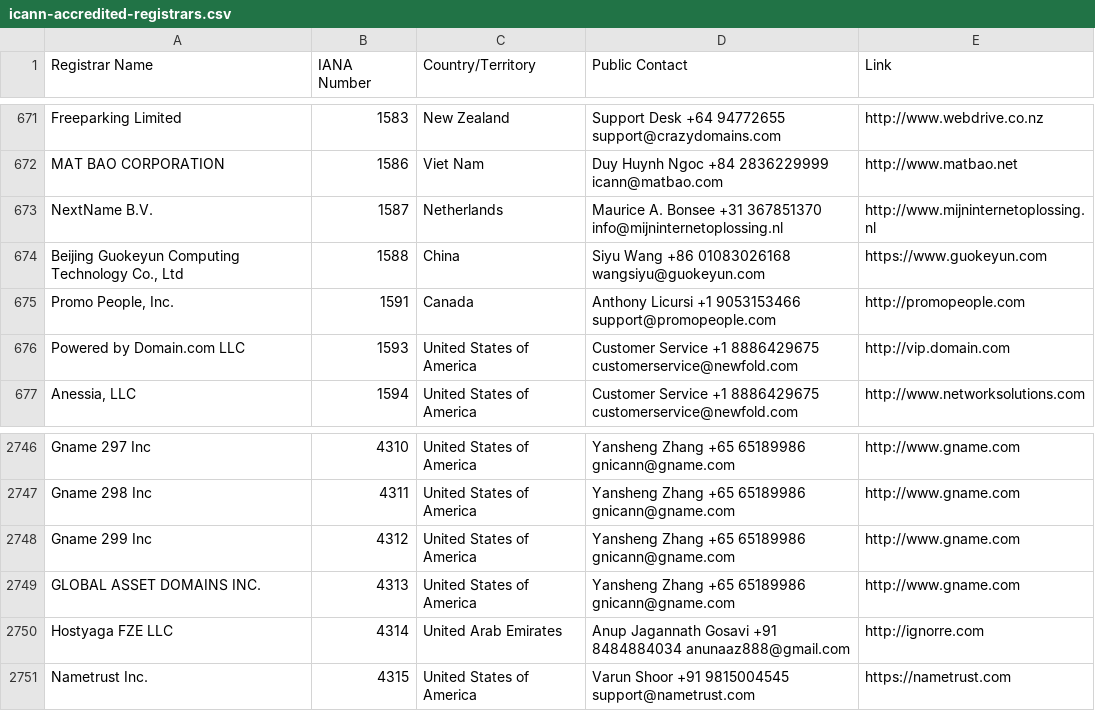
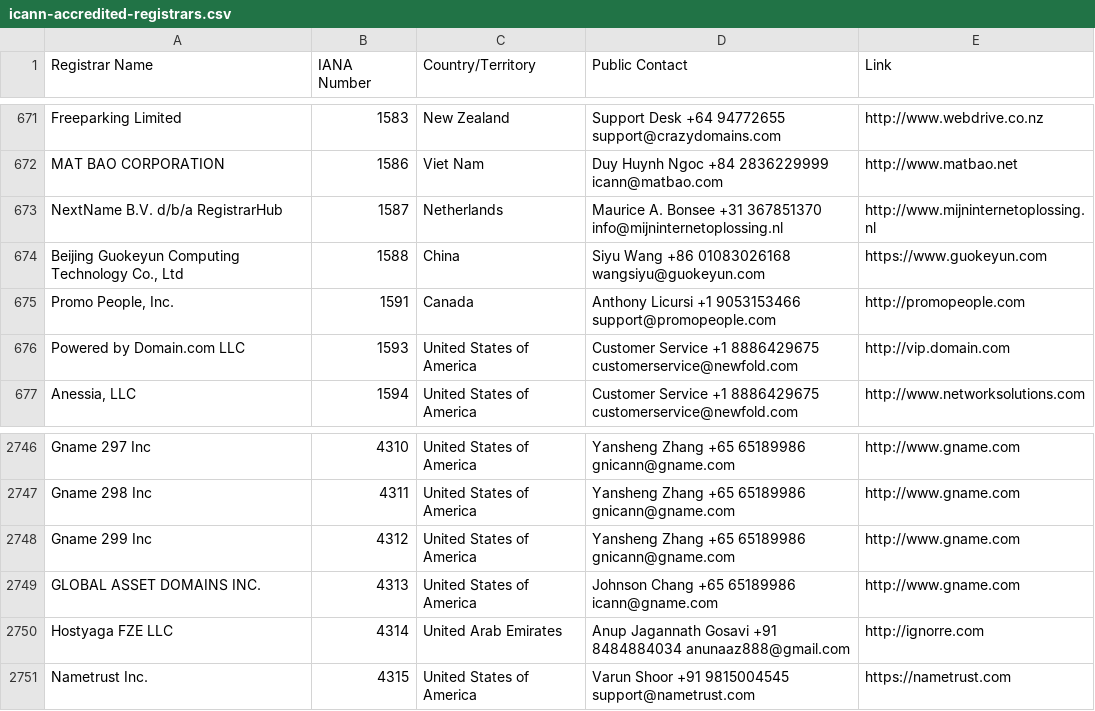
Before and after one commit to reg233/whois-domain-lookup, a CSV file: src/data/icann-accredited-registrars.csv, drawn as a sheet; only a part is shown, gaps mark what is left out.

```diff
--- a/src/data/icann-accredited-registrars.csv
+++ b/src/data/icann-accredited-registrars.csv
@@ -672,3 +672,3 @@
 "MAT BAO CORPORATION",1586,"Viet Nam","Duy Huynh Ngoc +84 2836229999 icann@matbao.com","http://www.matbao.net"
-"NextName B.V.",1587,"Netherlands","Maurice A. Bonsee +31 367851370 info@mijninternetoplossing.nl","http://www.mijninternetoplossing.nl"
+"NextName B.V. d/b/a RegistrarHub",1587,"Netherlands","Maurice A. Bonsee +31 367851370 info@mijninternetoplossing.nl","http://www.mijninternetoplossing.nl"
 "Beijing Guokeyun Computing Technology Co., Ltd",1588,"China","Siyu Wang +86 01083026168 wangsiyu@guokeyun.com","https://www.guokeyun.com"
@@ -2748,3 +2748,3 @@
 "Gname 299 Inc",4312,"United States of America","Yansheng Zhang +65 65189986 gnicann@gname.com","http://www.gname.com"
-"GLOBAL ASSET DOMAINS INC.",4313,"United States of America","Yansheng Zhang +65 65189986 gnicann@gname.com","http://www.gname.com"
+"GLOBAL ASSET DOMAINS INC.",4313,"United States of America","Johnson Chang +65 65189986 icann@gname.com","http://www.gname.com"
 "Hostyaga FZE LLC",4314,"United Arab Emirates","Anup Jagannath Gosavi +91 8484884034 anunaaz888@gmail.com","http://ignorre.com"
```
